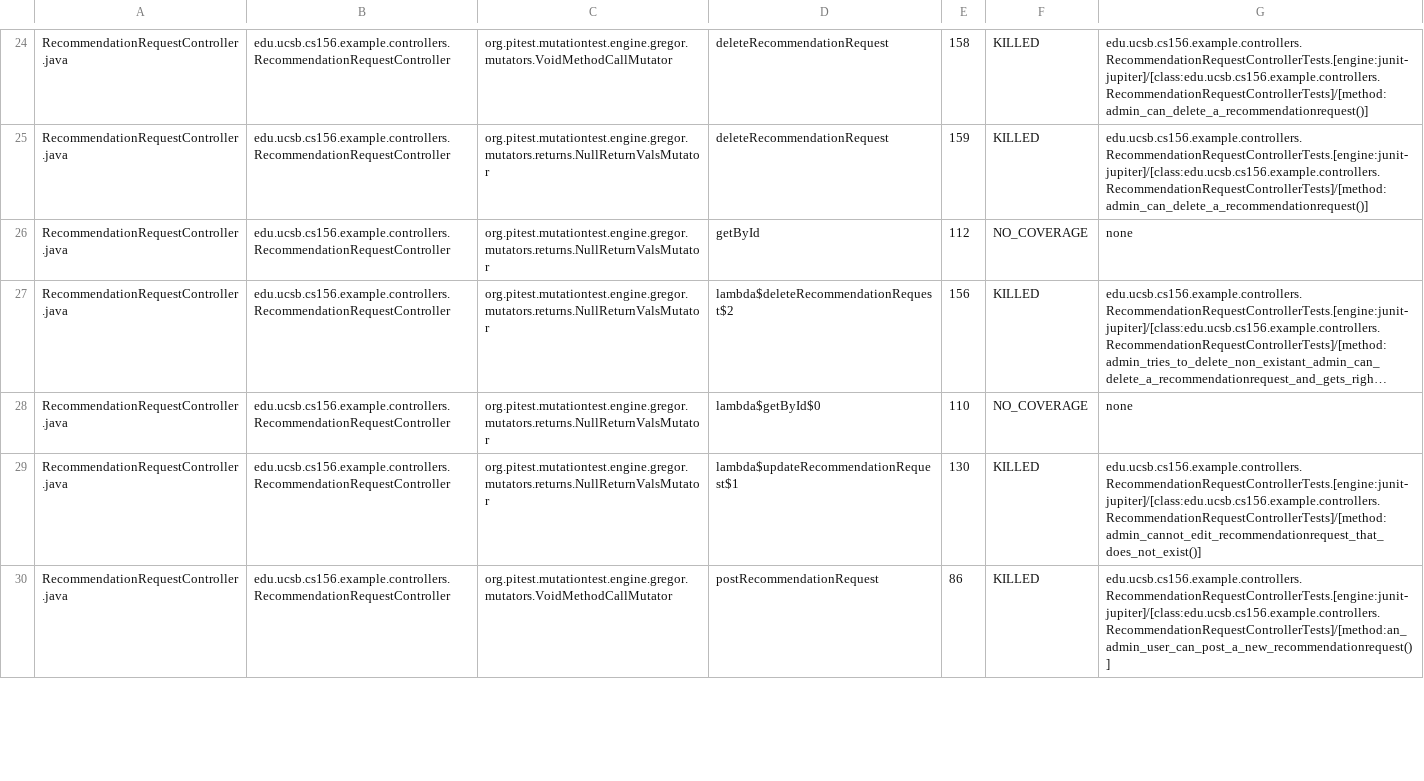
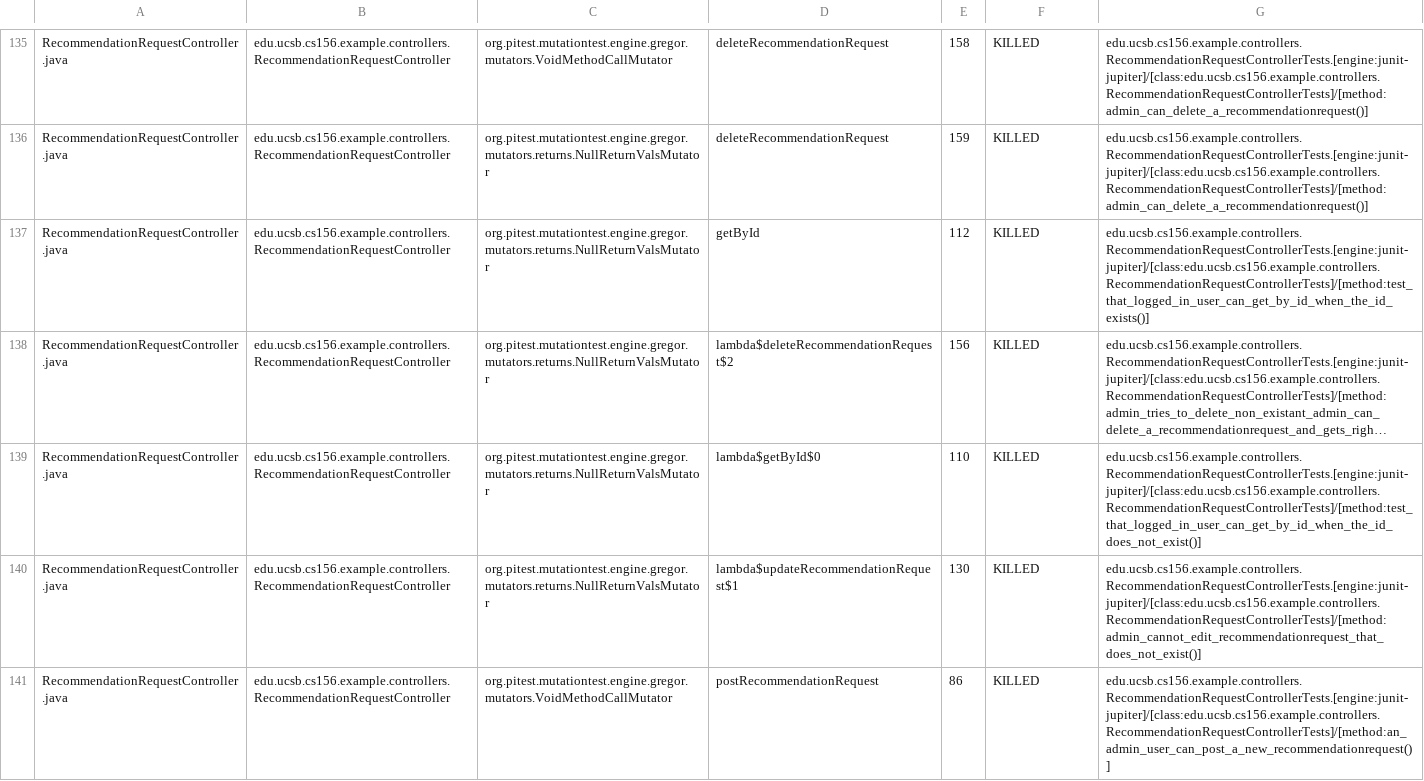
Before and after one commit to ucsb-cs156-s25/team01-s25-03, a CSV file: pitest/mutations.csv, drawn as a sheet; only a part is shown, gaps mark what is left out; long unchanged cells end in …; addresses are those after the commit; the diff covers the shown part only; the diff names each change by its address in the sheet, - before the commit and + after, or states it on an @@ line.

Commit message:
Deploying to gh-pages from @ ucsb-cs156-s25/team01-s25-03@ac4ba7a4096a4d175cbde0cd597ab003339f5ee4 🚀

```diff
--- a/pitest/mutations.csv
+++ b/pitest/mutations.csv
-F137: NO_COVERAGE
+F137: KILLED
-G137: none
+G137: edu.ucsb.cs156.example.controllers.RecommendationRequestControllerTests.[engine:junit-jupiter]/[class:edu.ucsb.cs156.example.controllers.RecommendationRequestControllerTests]/[method:test_that_logged_in_user_can_get_by_id_when_the_id_exists()]
-F139: NO_COVERAGE
+F139: KILLED
-G139: none
+G139: edu.ucsb.cs156.example.controllers.RecommendationRequestControllerTests.[engine:junit-jupiter]/[class:edu.ucsb.cs156.example.controllers.RecommendationRequestControllerTests]/[method:test_that_logged_in_user_can_get_by_id_when_the_id_does_not_exist()]
```
Also changed, not shown: 1 added row, 1 removed row and 110 moved rows elsewhere in this file, 22 other files.
